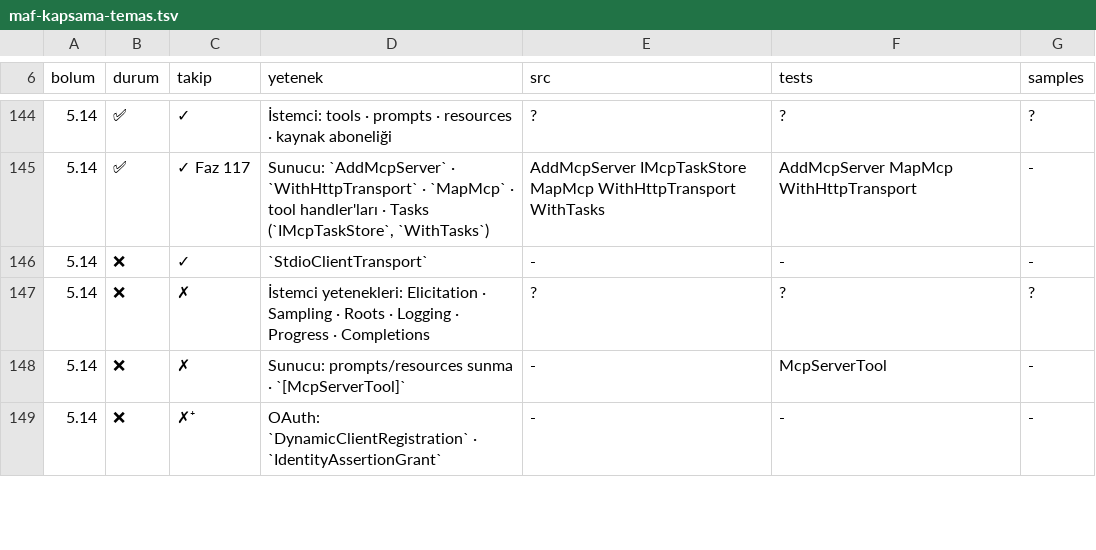
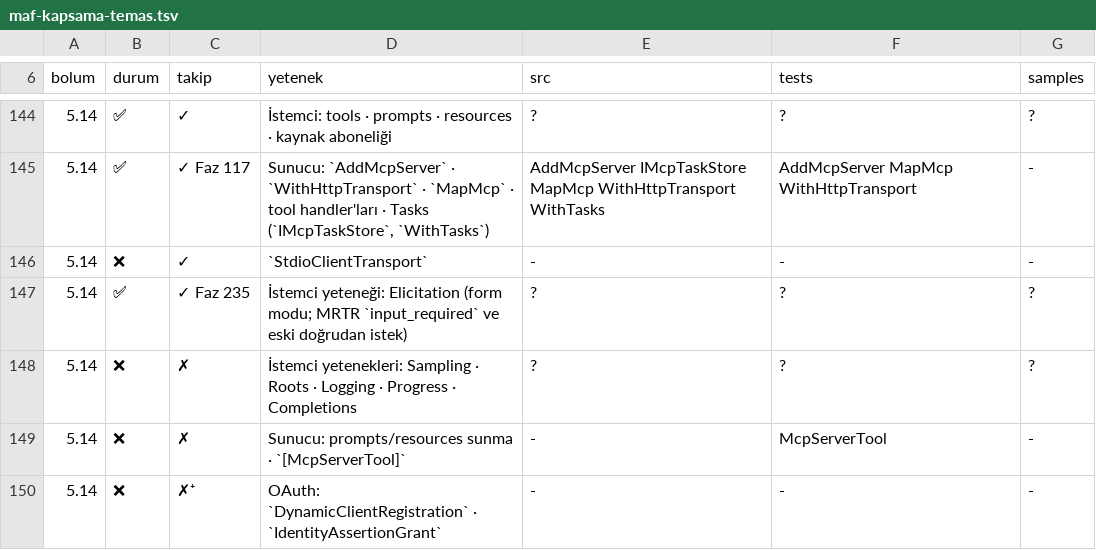
Before and after one commit to farukatasoy/Tracon, a TSV file: scripts/maf-kapsama-temas.tsv, drawn as a sheet; only a part is shown, gaps mark what is left out.

```diff
--- a/scripts/maf-kapsama-temas.tsv
+++ b/scripts/maf-kapsama-temas.tsv
@@ -146,3 +146,4 @@ bolum	durum	takip	yetenek	src	tests	samples
 5.14	❌	✓	`StdioClientTransport`	-	-	-
-5.14	❌	✗	İstemci yetenekleri: Elicitation · Sampling · Roots · Logging · Progress · Completions	?	?	?
+5.14	✅	✓ Faz 235	İstemci yeteneği: Elicitation (form modu; MRTR `input_required` ve eski doğrudan istek)	?	?	?
+5.14	❌	✗	İstemci yetenekleri: Sampling · Roots · Logging · Progress · Completions	?	?	?
 5.14	❌	✗	Sunucu: prompts/resources sunma · `[McpServerTool]`	-	McpServerTool	-
```
Also changed, not shown: 10 other files.
